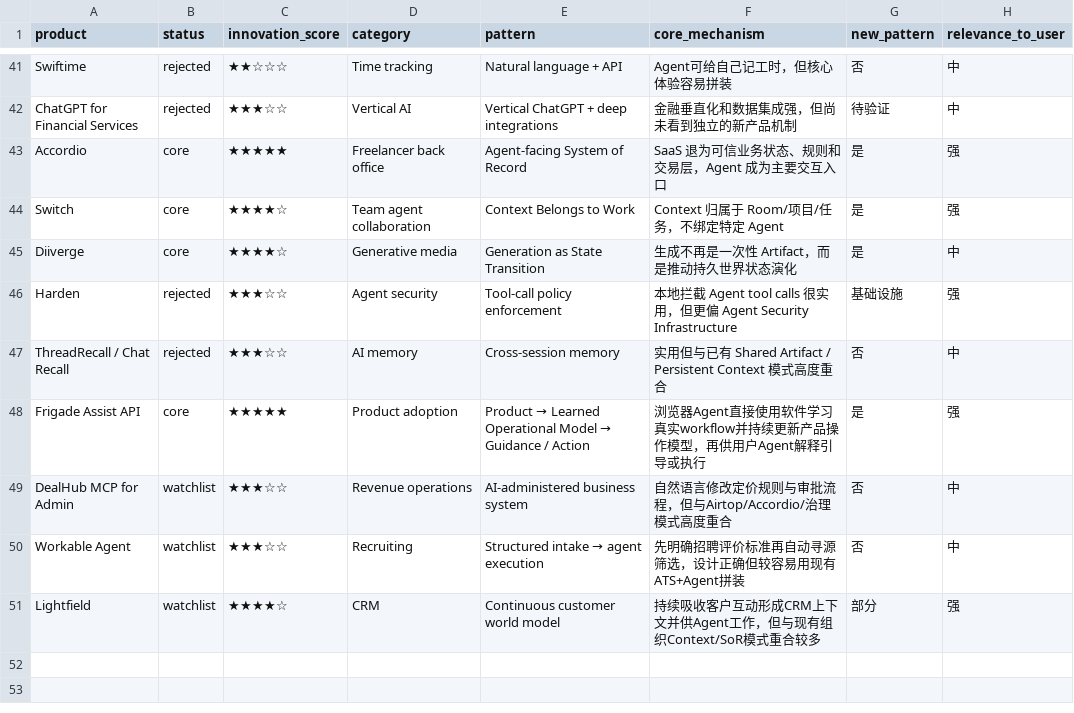
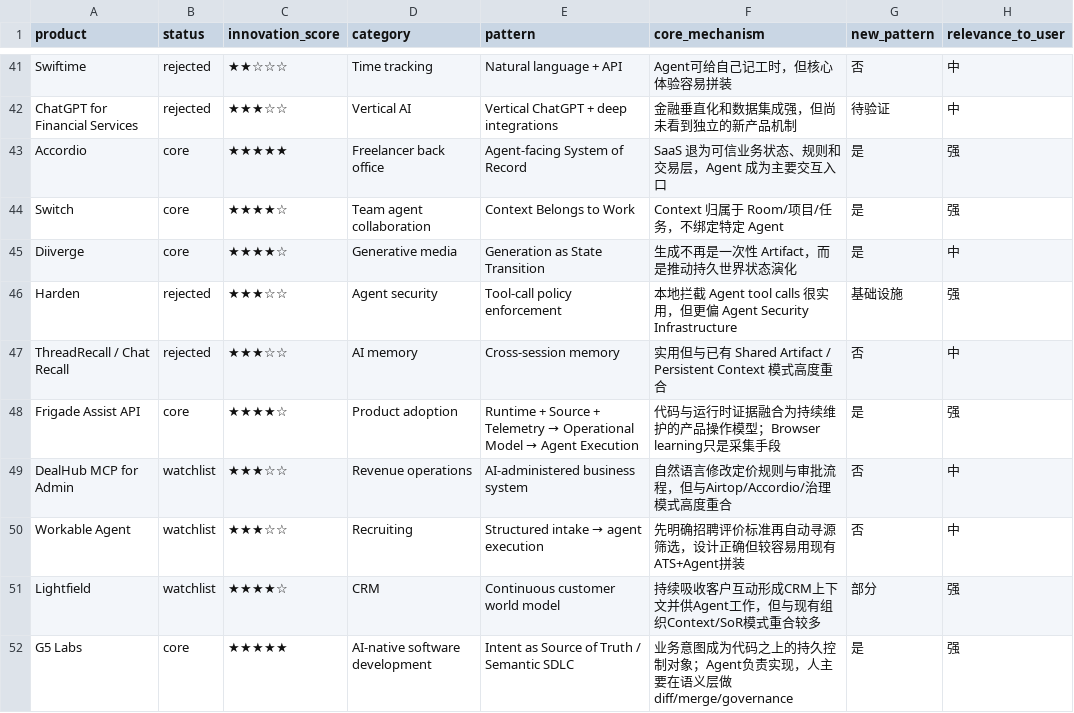
Before and after one commit to ttmouse/ai-radar, a CSV file: data/apps.csv, drawn as a sheet; only a part is shown, gaps mark what is left out.

Commit message:
Daily radar: 2026-09-15

```diff
--- a/data/apps.csv
+++ b/data/apps.csv
@@ -47,3 +47,3 @@ Harden,rejected,★★★☆☆,Agent security,Tool-call policy enforcement,本
 ThreadRecall / Chat Recall,rejected,★★★☆☆,AI memory,Cross-session memory,实用但与已有 Shared Artifact / Persistent Context 模式高度重合,否,中
-Frigade Assist API,core,★★★★★,Product adoption,Product → Learned Operational Model → Guidance / Action,浏览器Agent直接使用软件学习真实workflow并持续更新产品操作模型，再供用户Agent解释引导或执行,是,强
+Frigade Assist API,core,★★★★☆,Product adoption,Runtime + Source + Telemetry → Operational Model → Agent Execution,代码与运行时证据融合为持续维护的产品操作模型；Browser learning只是采集手段,是,强
 DealHub MCP for Admin,watchlist,★★★☆☆,Revenue operations,AI-administered business system,自然语言修改定价规则与审批流程，但与Airtop/Accordio/治理模式高度重合,否,中
@@ -51 +51,2 @@ Workable Agent,watchlist,★★★☆☆,Recruiting,Structured intake → agent
 Lightfield,watchlist,★★★★☆,CRM,Continuous customer world model,持续吸收客户互动形成CRM上下文并供Agent工作，但与现有组织Context/SoR模式重合较多,部分,强
+G5 Labs,core,★★★★★,AI-native software development,Intent as Source of Truth / Semantic SDLC,业务意图成为代码之上的持久控制对象；Agent负责实现，人主要在语义层做diff/merge/governance,是,强
```
